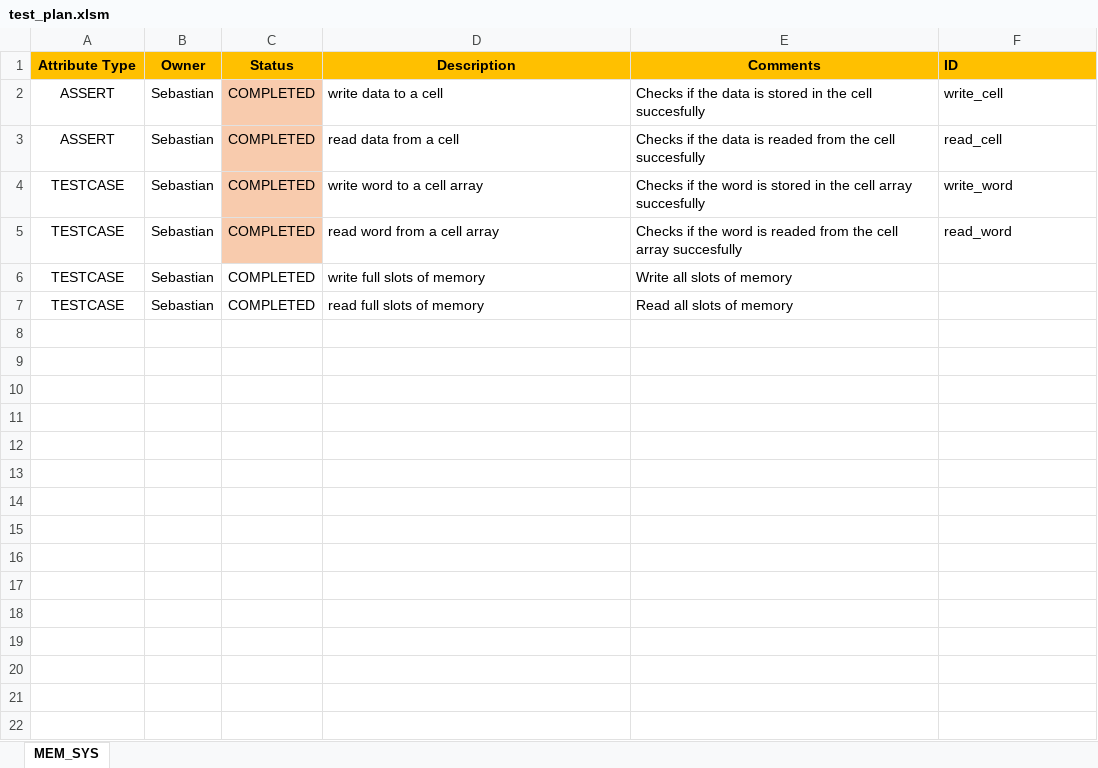
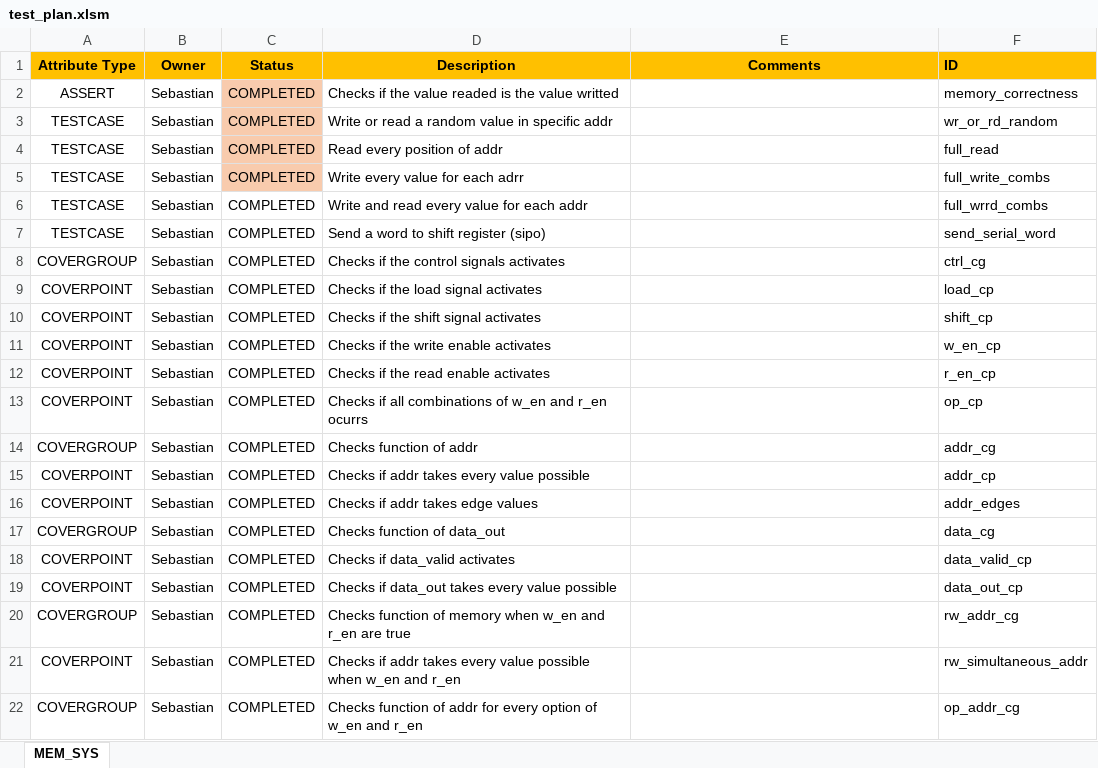
Before and after one commit to CbazJmz/Mixed-Signal-SRAM, an Excel workbook: verif/test_plan.xlsm, sheet MEM_SYS, drawn as a sheet; values as stored, in another font and other column widths than the file's, no borders; conditional formats not drawn; removed rows and columns are numbered as before the commit, all else as after; the diff names each change by its address in the sheet, - before the commit and + after, or states it on an @@ line.

```diff
--- a/verif/test_plan.xlsm (sheet MEM_SYS)
+++ b/verif/test_plan.xlsm (sheet MEM_SYS)
-D2 (Description): write data to a cell
+D2 (Description): Checks if the value readed is the value writted
-E2 (Comments): Checks if the data is stored in the cell succesfully
+E2 (Comments): (empty)
-F2 (ID): write_cell
+F2 (ID): memory_correctness
-row 3: ASSERT | Sebastian | COMPLETED | read data from a cell | Checks if the data is readed from the cell succesfully | read_cell
-D3 (Description): write word to a cell array
+D3 (Description): Write or read a random value in specific addr
-E3 (Comments): Checks if the word is stored in the cell array succesfully
+E3 (Comments): (empty)
-F3 (ID): write_word
+F3 (ID): wr_or_rd_random
-D4 (Description): read word from a cell array
+D4 (Description): Read every position of addr
-E4 (Comments): Checks if the word is readed from the cell array succesfully
+E4 (Comments): (empty)
-F4 (ID): read_word
+F4 (ID): full_read
-C5 fill: none
+C5 fill: #F8CBAD
-D5 (Description): write full slots of memory
+D5 (Description): Write every value for each adrr
-E5 (Comments): Write all slots of memory
+E5 (Comments): (empty)
-F5 (ID): (empty)
+F5 (ID): full_write_combs
+row 6: TESTCASE | Sebastian | COMPLETED | Write and read every value for each addr |  | full_wrrd_combs
-D7 (Description): read full slots of memory
+D7 (Description): Send a word to shift register (sipo)
-E7 (Comments): Read all slots of memory
+E7 (Comments): (empty)
-F7 (ID): (empty)
+F7 (ID): send_serial_word
+row 8: COVERGROUP | Sebastian | COMPLETED | Checks if the control signals activates |  | ctrl_cg
+row 9: COVERPOINT | Sebastian | COMPLETED | Checks if the load signal activates |  | load_cp
+row 10: COVERPOINT | Sebastian | COMPLETED | Checks if the shift signal activates |  | shift_cp
+row 11: COVERPOINT | Sebastian | COMPLETED | Checks if the write enable activates |  | w_en_cp
+row 12: COVERPOINT | Sebastian | COMPLETED | Checks if the read enable activates |  | r_en_cp
+row 13: COVERPOINT | Sebastian | COMPLETED | Checks if all combinations of w_en and r_en ocurrs |  | op_cp
+row 14: COVERGROUP | Sebastian | COMPLETED | Checks function of addr |  | addr_cg
+row 15: COVERPOINT | Sebastian | COMPLETED | Checks if addr takes every value possible |  | addr_cp
+row 16: COVERPOINT | Sebastian | COMPLETED | Checks if addr takes edge values |  | addr_edges
+row 17: COVERGROUP | Sebastian | COMPLETED | Checks function of data_out |  | data_cg
+row 18: COVERPOINT | Sebastian | COMPLETED | Checks if data_valid activates |  | data_valid_cp
+row 19: COVERPOINT | Sebastian | COMPLETED | Checks if data_out takes every value possible |  | data_out_cp
+row 20: COVERGROUP | Sebastian | COMPLETED | Checks function of memory when w_en and r_en are true |  | rw_addr_cg
+row 21: COVERPOINT | Sebastian | COMPLETED | Checks if addr takes every value possible when w_en and r_en |  | rw_simultaneous_addr
+row 22: COVERGROUP | Sebastian | COMPLETED | Checks function of addr for every option of w_en and r_en |  | op_addr_cg
```
Also changed, not shown: 2 other files.
